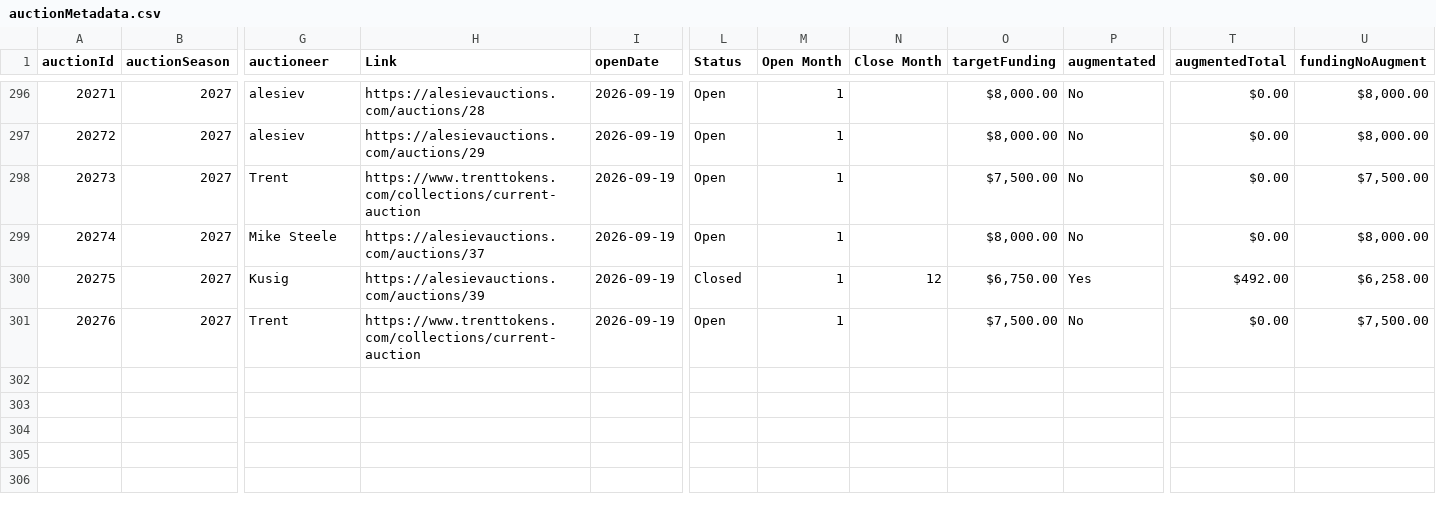
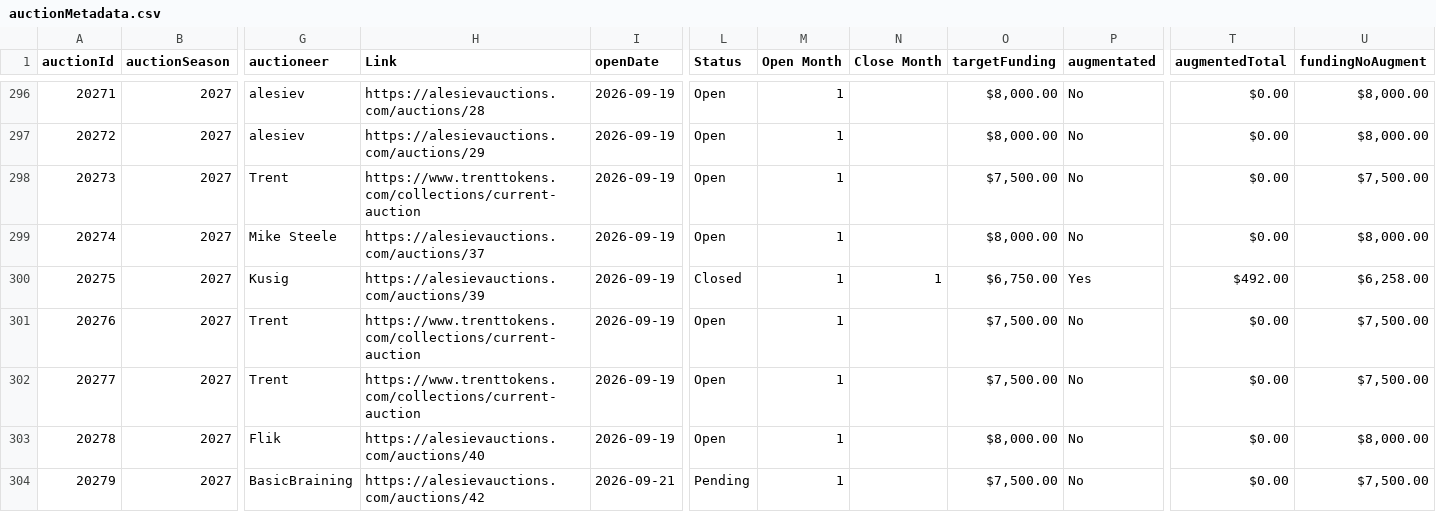
Before and after one commit to mjdomask-jpg/trueDungeonAuctionPrices, a CSV file: public/data/auctionMetadata.csv, drawn as a sheet; only a part is shown, gaps mark what is left out; rows hold the shown columns only; the diff names each change by its address in the sheet, - before the commit and + after, or states it on an @@ line.

Commit message:
Publish from sheet: auctionMetadata.csv
  auctionMetadata.csv: 300 -> 303 rows

Exported by apps-script/publishToSite.gs 2026-08-21.3.

```diff
--- a/public/data/auctionMetadata.csv
+++ b/public/data/auctionMetadata.csv
-N300 (Close Month): 12
+N300 (Close Month): 1
+row 302: 20277 | 2027 | Trent | https://www.trenttokens.com/collections/current-auction | 2026-09-19 | Open | 1 |  | $7,500.00 | No | $0.00 | $7,500.00
+row 303: 20278 | 2027 | Flik | https://alesievauctions.com/auctions/40 | 2026-09-19 | Open | 1 |  | $8,000.00 | No | $0.00 | $8,000.00
+row 304: 20279 | 2027 | BasicBraining | https://alesievauctions.com/auctions/42 | 2026-09-21 | Pending | 1 |  | $7,500.00 | No | $0.00 | $7,500.00
```
